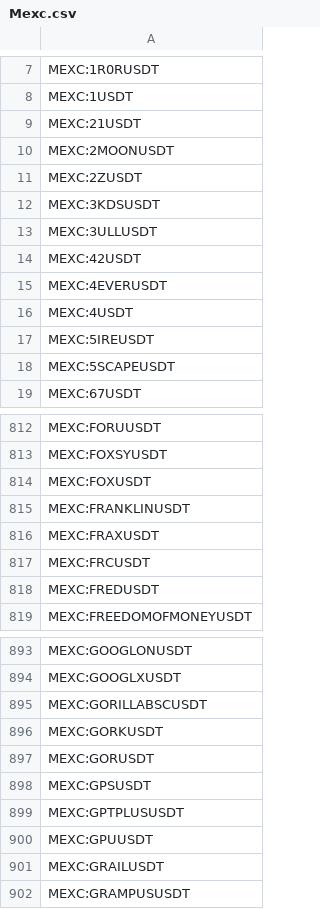
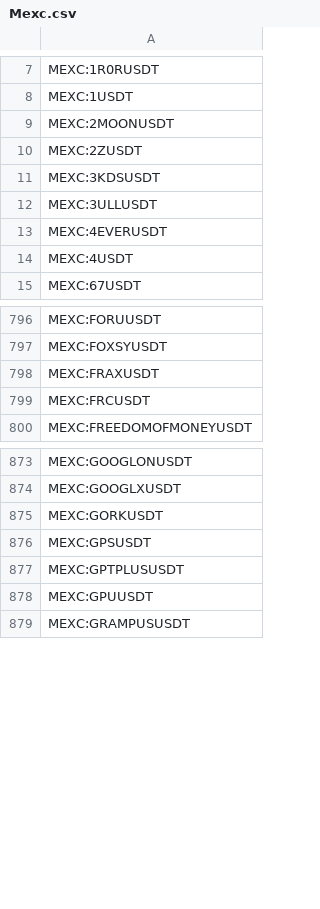
Before and after one commit to CryptowChris/Crypto-Exchanges-Tickers, a CSV file: tickers/Mexc.csv, drawn as a sheet; only a part is shown, gaps mark what is left out; the diff covers the shown part only.

Commit message:
Update tickers 2026-03-13
Modified CSV files: tickers/Binance.futures.csv, tickers/BingX.futures.csv, tickers/Bitget.csv, tickers/Bitstamp.csv, tickers/Bybit.futures.csv, tickers/CoinEx.futures.csv, tickers/Kucoin.futures.csv, tickers/Mexc.csv, tickers/Mexc.futures.csv, tickers/OKX.csv, tickers/OKX.futures.csv, tickers/Poloniex.csv

Summary of changes:
Binance.futures:
  + Added lines:
    + BINANCE:EWYUSDT.P

BingX.futures:
  + Added lines:
    + BINGX:NCCO724OILBRENT2USDUSDT.P
    + BINGX:NCCO724OILWTI2USDUSDT.P
  - Removed lines:
    - BINGX:AIAVUSDT.P
    - BINGX:CLAWDUSDT.P
    - BINGX:KABUTOUSDT.P
    - BINGX:MACMINIUSDT.P
    - BINGX:NILUSDT.P
    - BINGX:PUNCHUSDT.P
    - BINGX:SNOWBALLUSDT.P
    - BINGX:SPSCUSDT.P

Bitget:
  - Removed lines:
    - BITGET:AAVEBTC
    - BITGET:LINKBTC
    - BITGET:RDACUSDT

Bitstamp:
  - Removed lines:
    - BITSTAMP:1INCHEUR
    - BITSTAMP:1INCHUSD
    - BITSTAMP:AAVEBTC
    - BITSTAMP:AMPEUR
    - BITSTAMP:AMPUSD
    - BITSTAMP:BLUREUR
    - BITSTAMP:BLURUSD
    - BITSTAMP:BOMEEUR
    - BITSTAMP:BOMEUSD
    - BITSTAMP:COREUMEUR
    ...

Bybit.futures:
  + Added lines:
    + BYBIT:BTCUSDT03APR26.P
    + BYBIT:DOGEUSDT03APR26.P
    + BYBIT:ETHUSDT03APR26.P
    + BYBIT:MNTUSDT03APR26.P
    + BYBIT:SOLUSDT03APR26.P
  - Removed lines:
    - BYBIT:BTCUSDT13MAR26.P
    - BYBIT:DOGEUSDT13MAR26.P
    - BYBIT:ETHUSDT13MAR26.P
    - BYBIT:MNTUSDT13MAR26.P
    - BYBIT:SOLUSDT13MAR26.P

CoinEx.futures:
  + Added lines:
    + COINEX:XAGUSDT.P

Kucoin.futures:
  + Added lines:
    + KUCOIN:MSTRUSDTM.P
    + KUCOIN:TSLAUSDTM.P

Mexc:
  + Added lines:
    + MEXC:LSMUSDT
    + MEXC:SYNAUSDT
    + MEXC:UPUSDT
  - Removed lines:
    - MEXC:21USDT
    - MEXC:42USDT
    - MEXC:5IREUSDT
    - MEXC:5SCAPEUSDT
    - MEXC:AIBOTUSDT
    - MEXC:ANOMEUSDT
    - MEXC:BELIEVEUSDT
    - MEXC:BESTUSDT
    - MEXC:BLENDRUSDT
    - MEXC:BOOMUSDT
    ...

Mexc.futures:
  + Added lines:
    + MEXC:CHECKUSDT.P
    + MEXC:UPUSDT.P

OKX:
  + Added lines:
    + OKX:ALLOTRY
    + OKX:ANIMETRY
    + OKX:CHZTRY
    + OKX:HMSTRTRY
    + OKX:LAYERTRY
    + OKX:MAGICTRY
    + OKX:PAXGTRY
    + OKX:SAHARATRY
    + OKX:TNSRTRY
    + OKX:TURBOTRY

OKX.futures:
  - Removed lines:
    - OKX:ADAUSDUM.P
    - OKX:ASTERUSDUM.P
    - OKX
[Summary truncated]

```diff
--- a/tickers/Mexc.csv
+++ b/tickers/Mexc.csv
@@ -8,3 +8,2 @@ MEXC:1R0RUSDT
 MEXC:1USDT
-MEXC:21USDT
 MEXC:2MOONUSDT
@@ -13,7 +12,4 @@ MEXC:3KDSUSDT
 MEXC:3ULLUSDT
-MEXC:42USDT
 MEXC:4EVERUSDT
 MEXC:4USDT
-MEXC:5IREUSDT
-MEXC:5SCAPEUSDT
 MEXC:67USDT
@@ -813,7 +797,4 @@ MEXC:FORUUSDT
 MEXC:FOXSYUSDT
-MEXC:FOXUSDT
-MEXC:FRANKLINUSDT
 MEXC:FRAXUSDT
 MEXC:FRCUSDT
-MEXC:FREDUSDT
 MEXC:FREEDOMOFMONEYUSDT
@@ -894,5 +874,3 @@ MEXC:GOOGLONUSDT
 MEXC:GOOGLXUSDT
-MEXC:GORILLABSCUSDT
 MEXC:GORKUSDT
-MEXC:GORUSDT
 MEXC:GPSUSDT
@@ -900,3 +878,2 @@ MEXC:GPTPLUSUSDT
 MEXC:GPUUSDT
-MEXC:GRAILUSDT
 MEXC:GRAMPUSUSDT
```
Also changed, not shown: 3 added rows and 59 removed rows elsewhere in this file, tickers/BingX.futures.csv, tickers/Bitstamp.csv, 9 other files.
